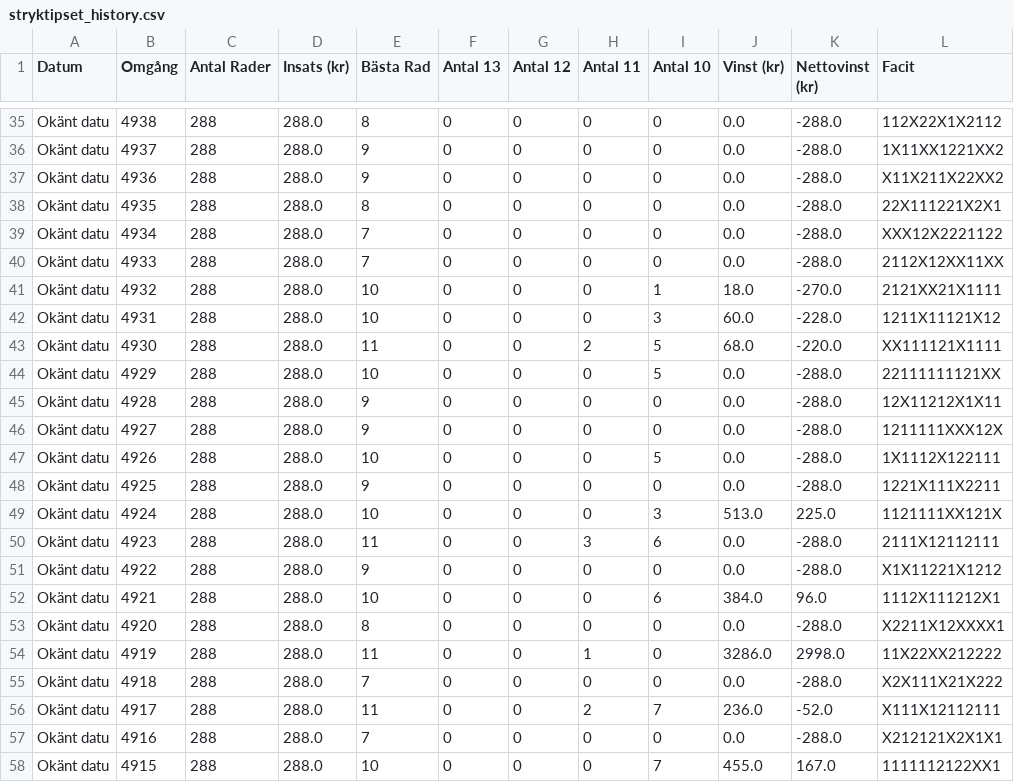
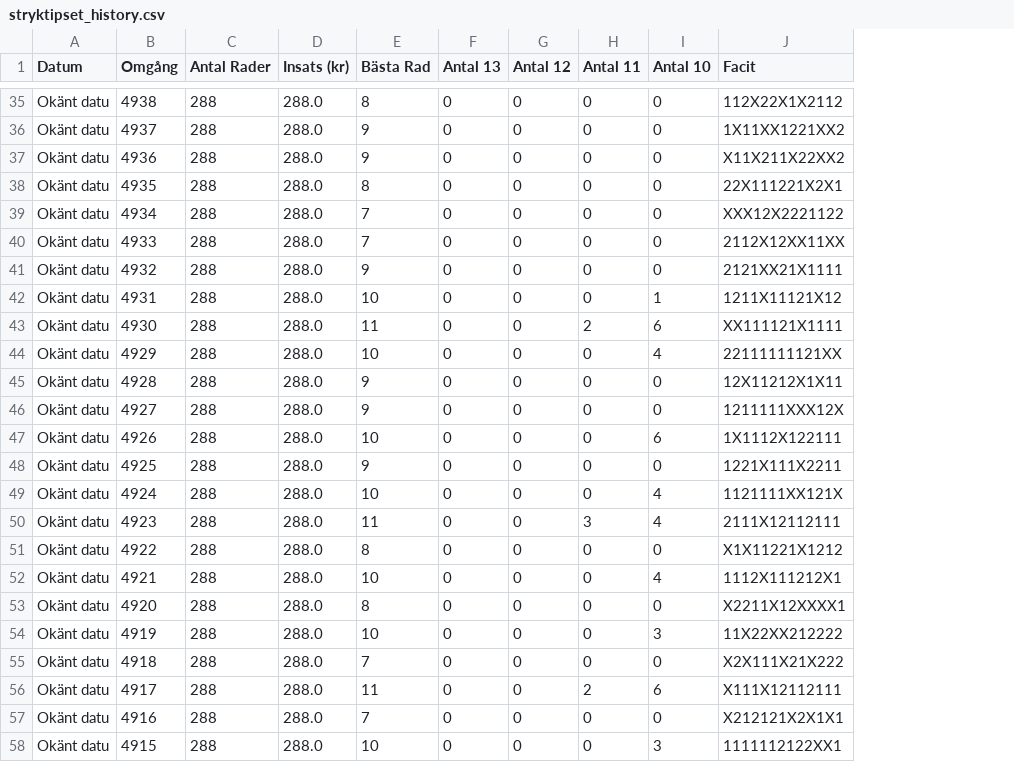
Before and after one commit to bjorndalman/website, a CSV file: data/stryktipset_history.csv, drawn as a sheet; only a part is shown, gaps mark what is left out; the diff covers the shown part only; the diff names each change by its address in the sheet, - before the commit and + after, or states it on an @@ line.

```diff
--- a/data/stryktipset_history.csv
+++ b/data/stryktipset_history.csv
-column J (Vinst (kr)), rows 35-58: 0.0 | 0.0 | 0.0 | 0.0 | 0.0 | 0.0 | 18.0 | 60.0 | 68.0 | 0.0 | 0.0 | 0.0 | 0.0 | 0.0 | 513.0 | 0.0 | 0.0 | 384.0 | 0.0 | 3286.0 | 0.0 | 236.0 | 0.0 | 455.0
-column K (Nettovinst (kr)), rows 35-58: -288.0 | -288.0 | -288.0 | -288.0 | -288.0 | -288.0 | -270.0 | -228.0 | -220.0 | -288.0 | -288.0 | -288.0 | -288.0 | -288.0 | 225.0 | -288.0 | -288.0 | 96.0 | -288.0 | 2998.0 | -288.0 | -52.0 | -288.0 | 167.0
-E41 (Bästa Rad): 10
+E41 (Bästa Rad): 9
-I41 (Antal 10): 1
+I41 (Antal 10): 0
-I42 (Antal 10): 3
+I42 (Antal 10): 1
-I43 (Antal 10): 5
+I43 (Antal 10): 6
-I44 (Antal 10): 5
+I44 (Antal 10): 4
-I47 (Antal 10): 5
+I47 (Antal 10): 6
-I49 (Antal 10): 3
+I49 (Antal 10): 4
-I50 (Antal 10): 6
+I50 (Antal 10): 4
-E51 (Bästa Rad): 9
+E51 (Bästa Rad): 8
-I52 (Antal 10): 6
+I52 (Antal 10): 4
-E54 (Bästa Rad): 11
+E54 (Bästa Rad): 10
-H54 (Antal 11): 1
+H54 (Antal 11): 0
-I54 (Antal 10): 0
+I54 (Antal 10): 3
-I56 (Antal 10): 7
+I56 (Antal 10): 6
-I58 (Antal 10): 7
+I58 (Antal 10): 3
```
Also changed, not shown: 15 edited cells elsewhere in this file, data/system_4915.csv, data/system_4916.csv, 55 other files.
